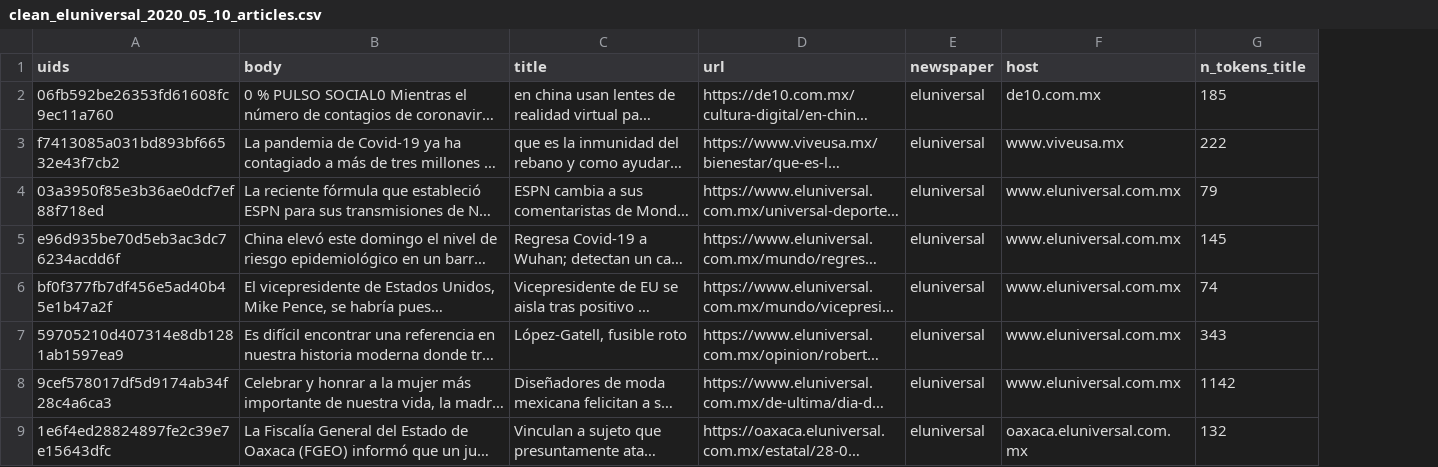
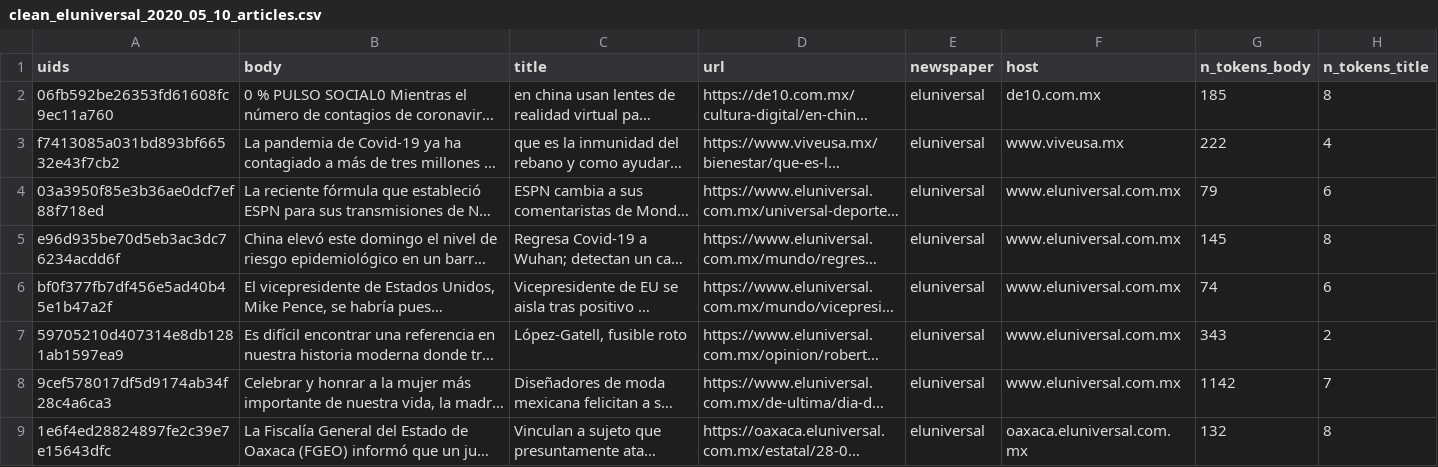
Before and after one commit to JesusNoelValMo/web_scrapper, a CSV file: clean_eluniversal_2020_05_10_articles.csv, drawn as a sheet; only a part is shown; long unchanged cells end in …; the diff names each change by its address in the sheet, - before the commit and + after, or states it on an @@ line.

Commit message:
adding another cleaned DS and comparing the statisthics between both of them

```diff
--- a/clean_eluniversal_2020_05_10_articles.csv
+++ b/clean_eluniversal_2020_05_10_articles.csv
+column H (n_tokens_title), rows 2-9: 8 | 4 | 6 | 8 | 6 | 2 | 7 | 8
-G1: n_tokens_title
+G1: n_tokens_body
```
Also changed, not shown: 3 other files.
